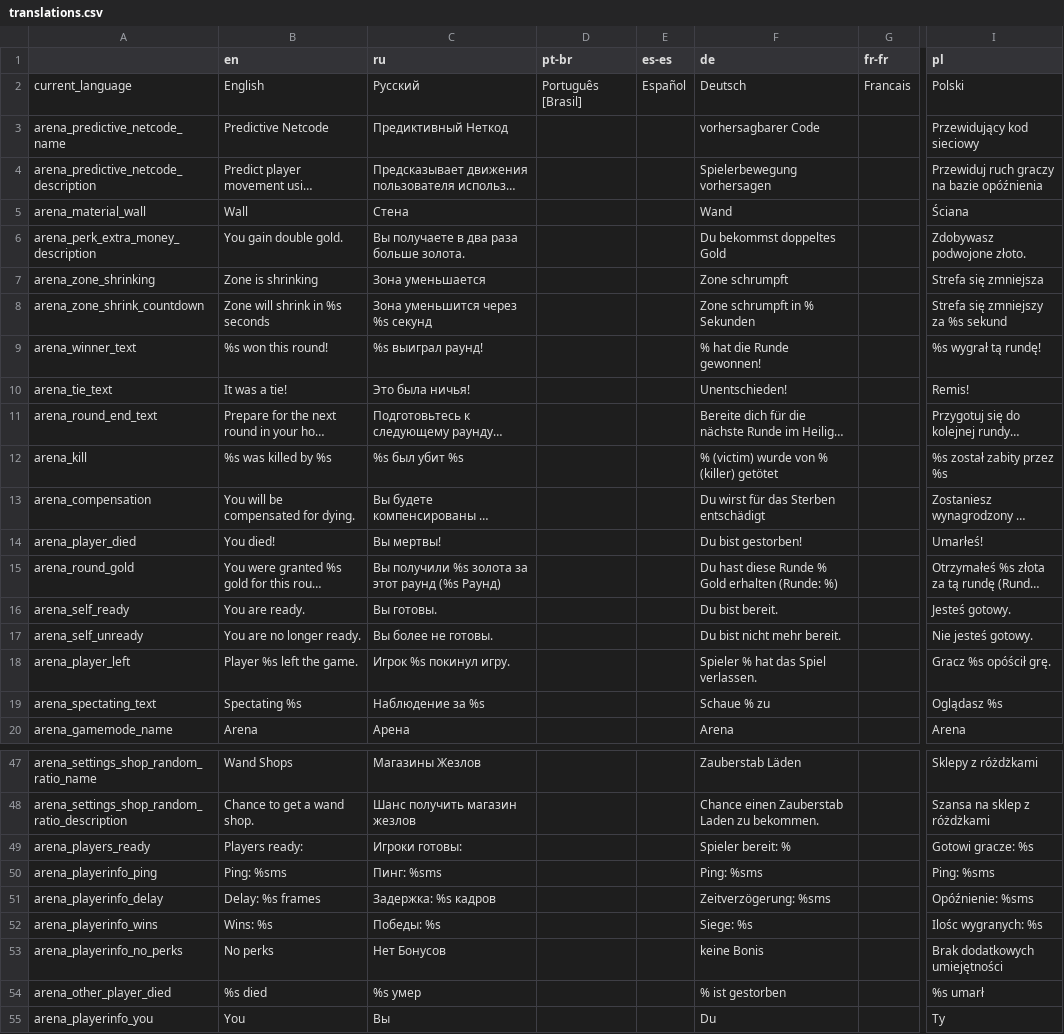
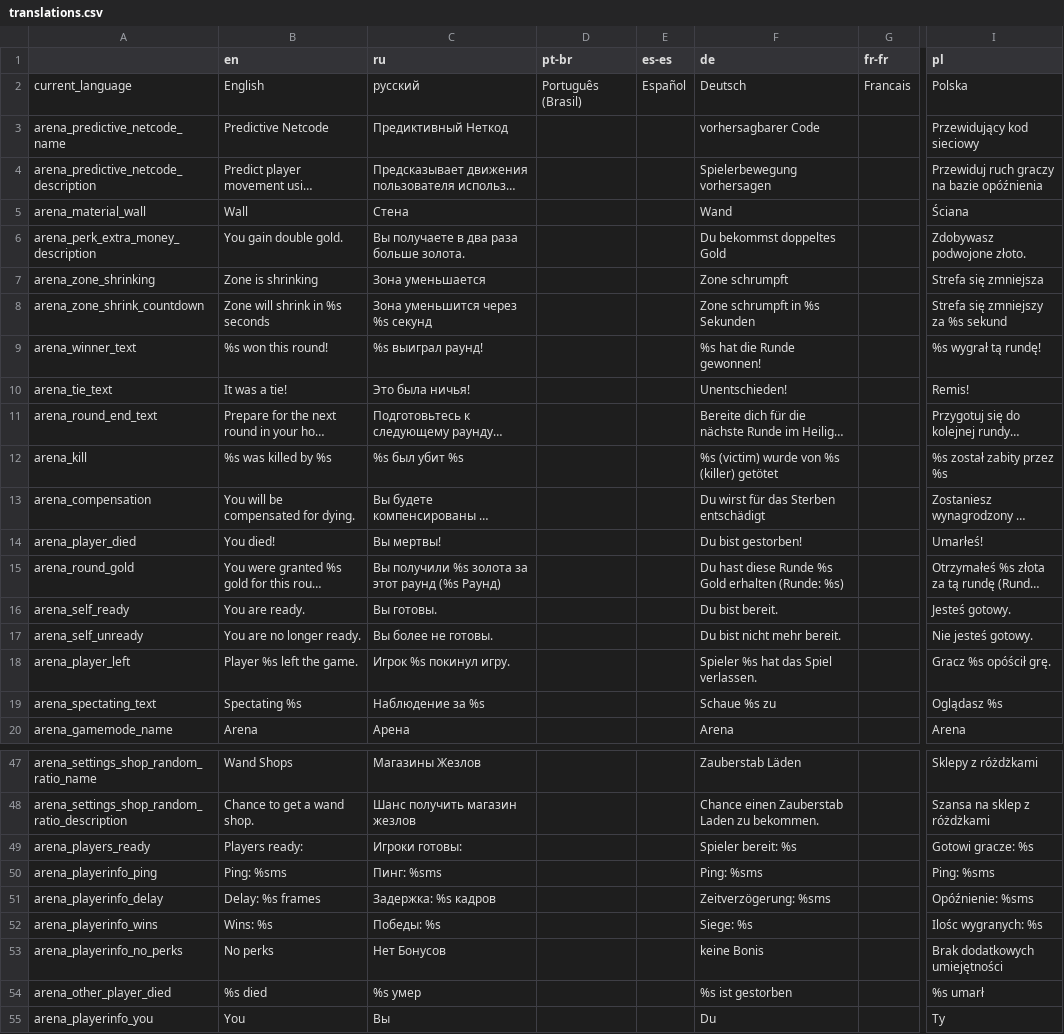
Before and after one commit to EvaisaDev/noita-arena, a CSV file: evaisa.arena/translations.csv, drawn as a sheet; only a part is shown, gaps mark what is left out; long unchanged cells end in …; the diff covers the shown part only; the diff names each change by its address in the sheet, - before the commit and + after, or states it on an @@ line.

```diff
--- a/evaisa.arena/translations.csv
+++ b/evaisa.arena/translations.csv
-C2 (ru): Русский
+C2 (ru): русский
-D2 (pt-br): Português [Brasil]
+D2 (pt-br): Português (Brasil)
-I2 (pl): Polski
+I2 (pl): Polska
-F8 (de): Zone schrumpft in % Sekunden
+F8 (de): Zone schrumpft in %s Sekunden
-F9 (de): % hat die Runde gewonnen!
+F9 (de): %s hat die Runde gewonnen!
-F12 (de): % (victim) wurde von % (killer) getötet
+F12 (de): %s (victim) wurde von %s (killer) getötet
-F15 (de): …diese Runde % Gold erhalten (Runde: %)
+F15 (de): …diese Runde %s Gold erhalten (Runde: %s)
-F18 (de): Spieler % hat das Spiel verlassen.
+F18 (de): Spieler %s hat das Spiel verlassen.
-F19 (de): Schaue % zu
+F19 (de): Schaue %s zu
-F49 (de): Spieler bereit: %
+F49 (de): Spieler bereit: %s
-F54 (de): % ist gestorben
+F54 (de): %s ist gestorben
```
Also changed, not shown: 4 added rows, 2 removed rows and 26 edited cells elsewhere in this file, 59 other files.
